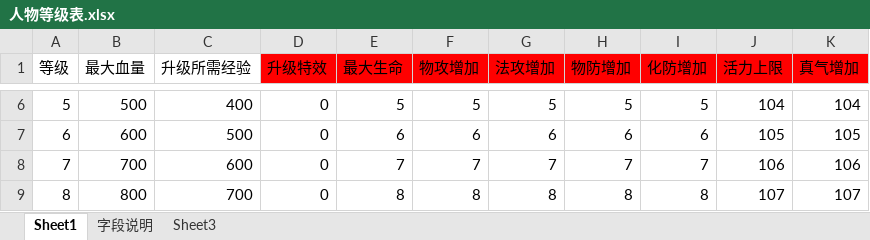
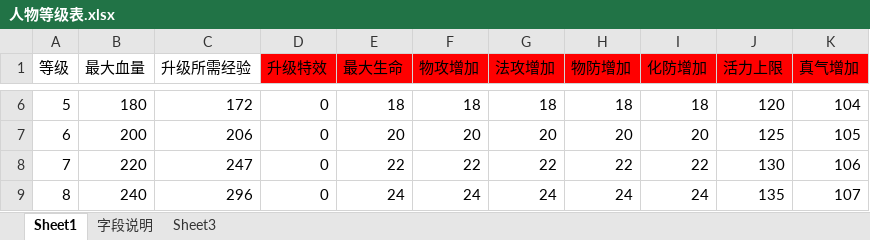
Before and after one commit to Klanly/BWM, an Excel workbook: doc/table/人物等级表.xlsx, sheet Sheet1, drawn as a sheet; only a part is shown, gaps mark what is left out; values as stored, in another font and other column widths than the file's, no borders; the diff covers the shown part only; the diff names each change by its address in the sheet, - before the commit and + after, or states it on an @@ line.

```diff
--- a/doc/table/人物等级表.xlsx (sheet Sheet1)
+++ b/doc/table/人物等级表.xlsx (sheet Sheet1)
-B6 (最大血量): 500
+B6 (最大血量): 180
-C6 (升级所需经验): 400
+C6 (升级所需经验): 172
-E6 (最大生命): 5
+E6 (最大生命): 18
-F6 (物攻增加): 5
+F6 (物攻增加): 18
-G6 (法攻增加): 5
+G6 (法攻增加): 18
-H6 (物防增加): 5
+H6 (物防增加): 18
-I6 (化防增加): 5
+I6 (化防增加): 18
-J6 (活力上限): 104
+J6 (活力上限): 120
-B7 (最大血量): 600
+B7 (最大血量): 200
-C7 (升级所需经验): 500
+C7 (升级所需经验): 206
-E7 (最大生命): 6
+E7 (最大生命): 20
-F7 (物攻增加): 6
+F7 (物攻增加): 20
-G7 (法攻增加): 6
+G7 (法攻增加): 20
-H7 (物防增加): 6
+H7 (物防增加): 20
-I7 (化防增加): 6
+I7 (化防增加): 20
-J7 (活力上限): 105
+J7 (活力上限): 125
-B8 (最大血量): 700
+B8 (最大血量): 220
-C8 (升级所需经验): 600
+C8 (升级所需经验): 247
-E8 (最大生命): 7
+E8 (最大生命): 22
-F8 (物攻增加): 7
+F8 (物攻增加): 22
-G8 (法攻增加): 7
+G8 (法攻增加): 22
-H8 (物防增加): 7
+H8 (物防增加): 22
-I8 (化防增加): 7
+I8 (化防增加): 22
-J8 (活力上限): 106
+J8 (活力上限): 130
-B9 (最大血量): 800
+B9 (最大血量): 240
-C9 (升级所需经验): 700
+C9 (升级所需经验): 296
-E9 (最大生命): 8
+E9 (最大生命): 24
-F9 (物攻增加): 8
+F9 (物攻增加): 24
-G9 (法攻增加): 8
+G9 (法攻增加): 24
-H9 (物防增加): 8
+H9 (物防增加): 24
-I9 (化防增加): 8
+I9 (化防增加): 24
-J9 (活力上限): 107
+J9 (活力上限): 135
```
Also changed, not shown: 828 edited cells elsewhere in this sheet.
